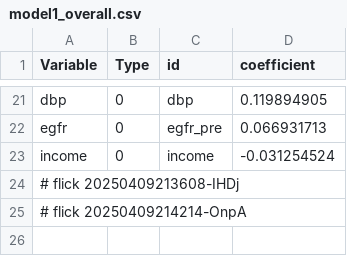
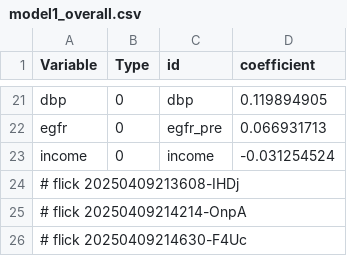
Before and after one commit to abikesa/mole, a CSV file: kitabo/ensi/nis/App/assets/csv/model1_overall.csv, drawn as a sheet; only a part is shown, gaps mark what is left out.

Commit message:
kitabo/ensi/nis/App/assets/csv/model1_overall.csv

```diff
--- a/kitabo/ensi/nis/App/assets/csv/model1_overall.csv
+++ b/kitabo/ensi/nis/App/assets/csv/model1_overall.csv
@@ -25 +25,2 @@ income,0,income,-0.031254524
 # flick 20250409214214-OnpA
+# flick 20250409214630-F4Uc
```
